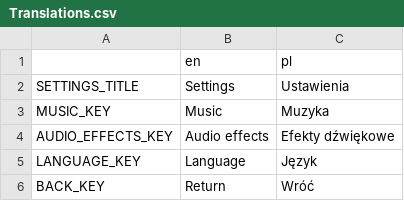
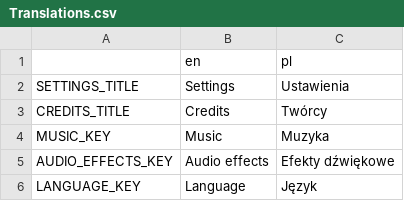
Before and after one commit to Flying-Octopus-Team/myszojelen, a CSV file: project/assets/translation/Translations.csv, drawn as a sheet; only a part is shown; the shorter side is filled out with more unchanged rows.

Commit message:
Add credits screen to main menu

```diff
--- a/project/assets/translation/Translations.csv
+++ b/project/assets/translation/Translations.csv
@@ -2,2 +2,3 @@
 SETTINGS_TITLE,Settings,Ustawienia
+CREDITS_TITLE,Credits,Twórcy
 MUSIC_KEY,Music,Muzyka
```
Also changed, not shown: 7 other files.
